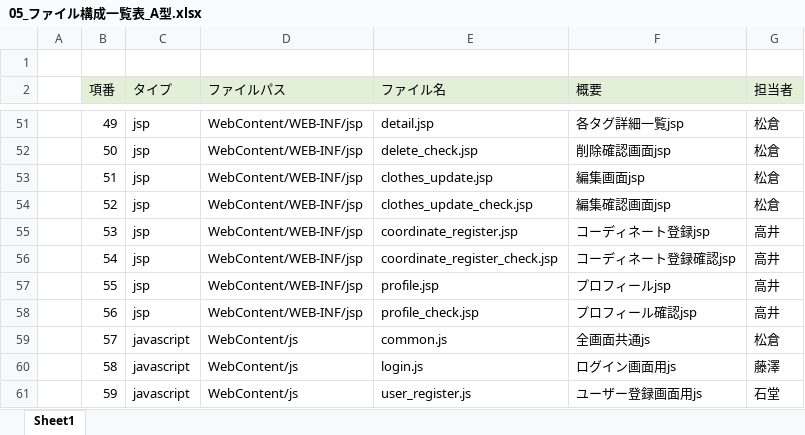
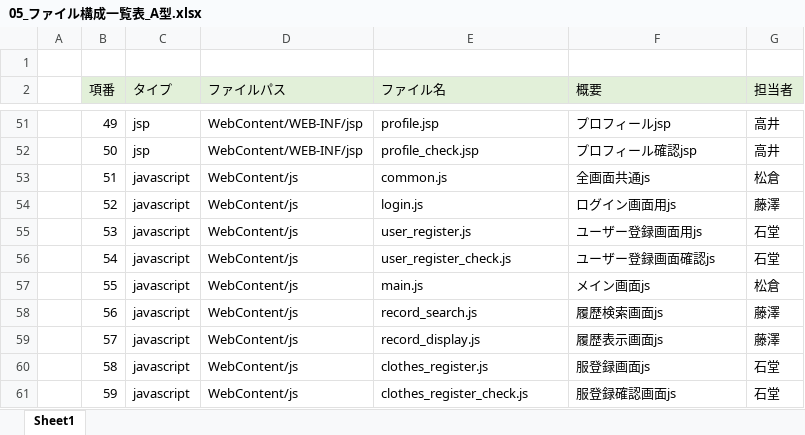
Before and after one commit to dojo2023/C-4, an Excel workbook: doc/05_ファイル構成一覧表_A型.xlsx, sheet Sheet1, drawn as a sheet; only a part is shown, gaps mark what is left out; values as stored, in another font and other column widths than the file's, no borders; the diff covers the shown part only; the diff names each change by its address in the sheet, - before the commit and + after, or states it on an @@ line.

```diff
--- a/doc/05_ファイル構成一覧表_A型.xlsx (sheet Sheet1)
+++ b/doc/05_ファイル構成一覧表_A型.xlsx (sheet Sheet1)
-E51 (ファイル名): detail.jsp
+E51 (ファイル名): profile.jsp
-F51 (概要): 各タグ詳細一覧jsp
+F51 (概要): プロフィールjsp
-G51:G52 (担当者): 松倉
+G51:G52 (担当者): 高井
-E52 (ファイル名): delete_check.jsp
+E52 (ファイル名): profile_check.jsp
-F52 (概要): 削除確認画面jsp
+F52 (概要): プロフィール確認jsp
-C53:C58 (タイプ): jsp
+C53:C58 (タイプ): javascript
-D53:D58 (ファイルパス): WebContent/WEB-INF/jsp
+D53:D58 (ファイルパス): WebContent/js
-E53 (ファイル名): clothes_update.jsp
+E53 (ファイル名): common.js
-F53 (概要): 編集画面jsp
+F53 (概要): 全画面共通js
-E54 (ファイル名): clothes_update_check.jsp
+E54 (ファイル名): login.js
-F54 (概要): 編集確認画面jsp
+F54 (概要): ログイン画面用js
-G54 (担当者): 松倉
+G54 (担当者): 藤澤
-E55 (ファイル名): coordinate_register.jsp
+E55 (ファイル名): user_register.js
-F55 (概要): コーディネート登録jsp
+F55 (概要): ユーザー登録画面用js
-G55:G56 (担当者): 高井
+G55:G56 (担当者): 石堂
-E56 (ファイル名): coordinate_register_check.jsp
+E56 (ファイル名): user_register_check.js
-F56 (概要): コーディネート登録確認jsp
+F56 (概要): ユーザー登録画面確認js
-E57 (ファイル名): profile.jsp
+E57 (ファイル名): main.js
-F57 (概要): プロフィールjsp
+F57 (概要): メイン画面js
-G57 (担当者): 高井
+G57 (担当者): 松倉
-E58 (ファイル名): profile_check.jsp
+E58 (ファイル名): record_search.js
-F58 (概要): プロフィール確認jsp
+F58 (概要): 履歴検索画面js
-G58 (担当者): 高井
+G58 (担当者): 藤澤
-E59 (ファイル名): common.js
+E59 (ファイル名): record_display.js
-F59 (概要): 全画面共通js
+F59 (概要): 履歴表示画面js
-G59 (担当者): 松倉
+G59 (担当者): 藤澤
-E60 (ファイル名): login.js
+E60 (ファイル名): clothes_register.js
-F60 (概要): ログイン画面用js
+F60 (概要): 服登録画面js
-G60 (担当者): 藤澤
+G60 (担当者): 石堂
-E61 (ファイル名): user_register.js
+E61 (ファイル名): clothes_register_check.js
-F61 (概要): ユーザー登録画面用js
+F61 (概要): 服登録確認画面js
```
Also changed, not shown: 6 removed rows and 198 edited cells elsewhere in this sheet.
